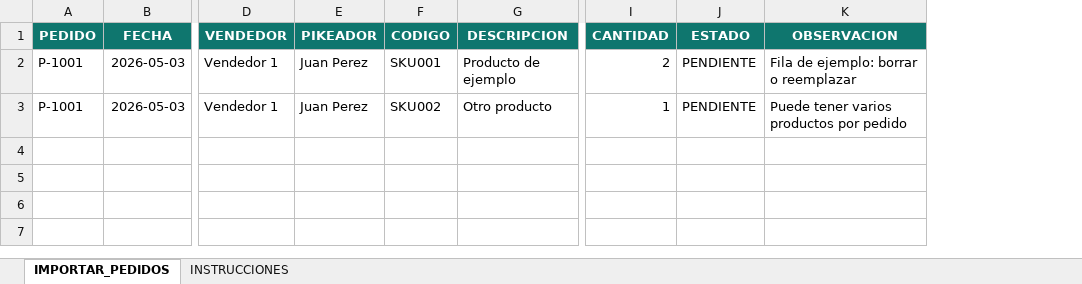
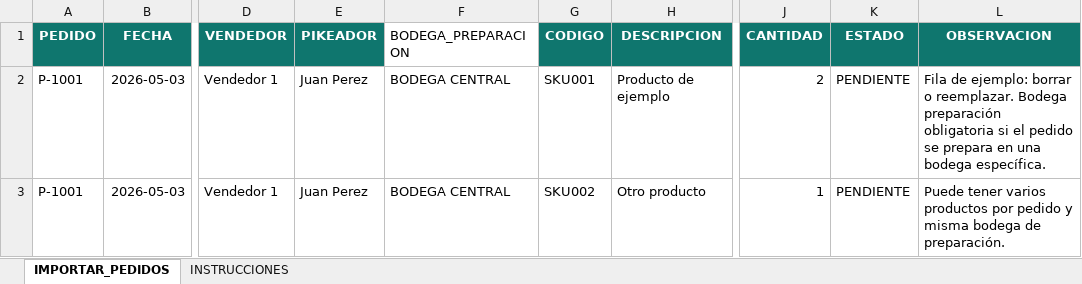
Before and after one commit to caberni12/sistemalogistico8.2, an Excel workbook: Plantilla_Importar_Pedidos_Ergonomica.xlsx, sheet IMPORTAR_PEDIDOS, drawn as a sheet; only a part is shown, gaps mark what is left out; values as stored, in another font and other column widths than the file's, no borders; addresses are those after the commit; the diff names each change by its address in the sheet, - before the commit and + after, or states it on an @@ line.

```diff
--- a/Plantilla_Importar_Pedidos_Ergonomica.xlsx (sheet IMPORTAR_PEDIDOS)
+++ b/Plantilla_Importar_Pedidos_Ergonomica.xlsx (sheet IMPORTAR_PEDIDOS)
+column F (BODEGA_PREPARACION), rows 2-3: BODEGA CENTRAL | BODEGA CENTRAL
-L2 (OBSERVACION): …borrar o reemplazar
+L2 (OBSERVACION): …borrar o reemplazar. Bodega preparación obligatoria si el pedido se prepara en una bodega específica.
-L3 (OBSERVACION): …por pedido
+L3 (OBSERVACION): …por pedido y misma bodega de preparación.
```
Also changed, not shown: 15 other files.
